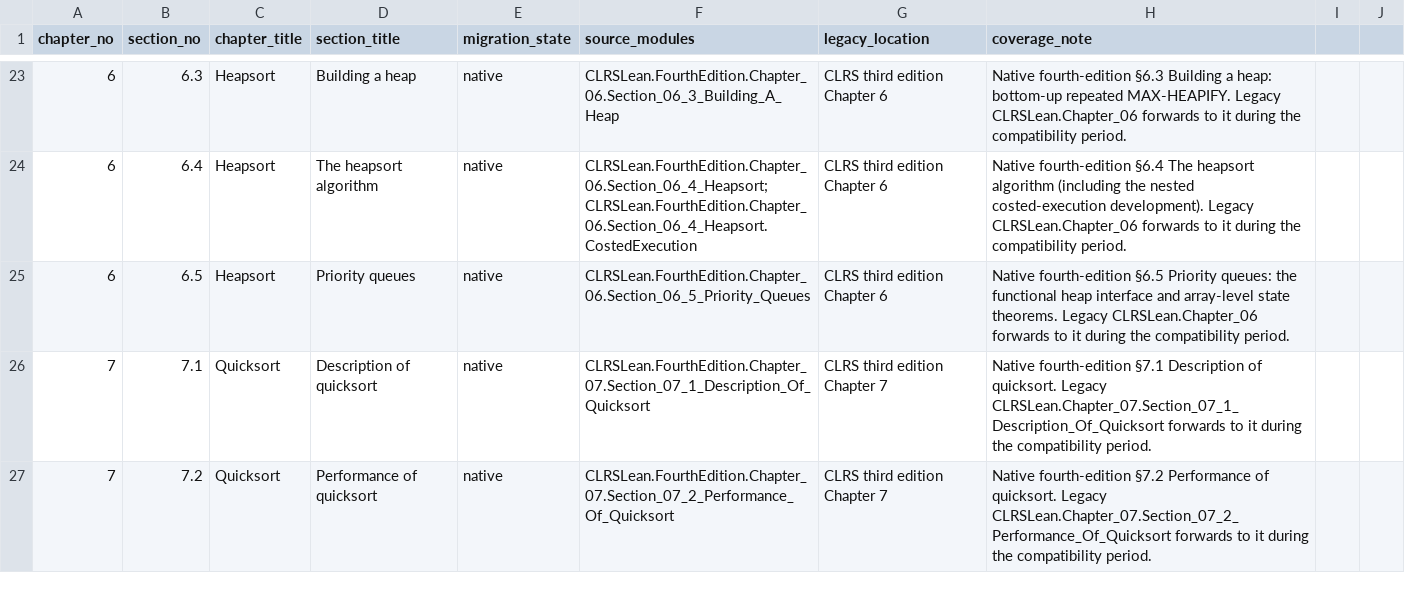
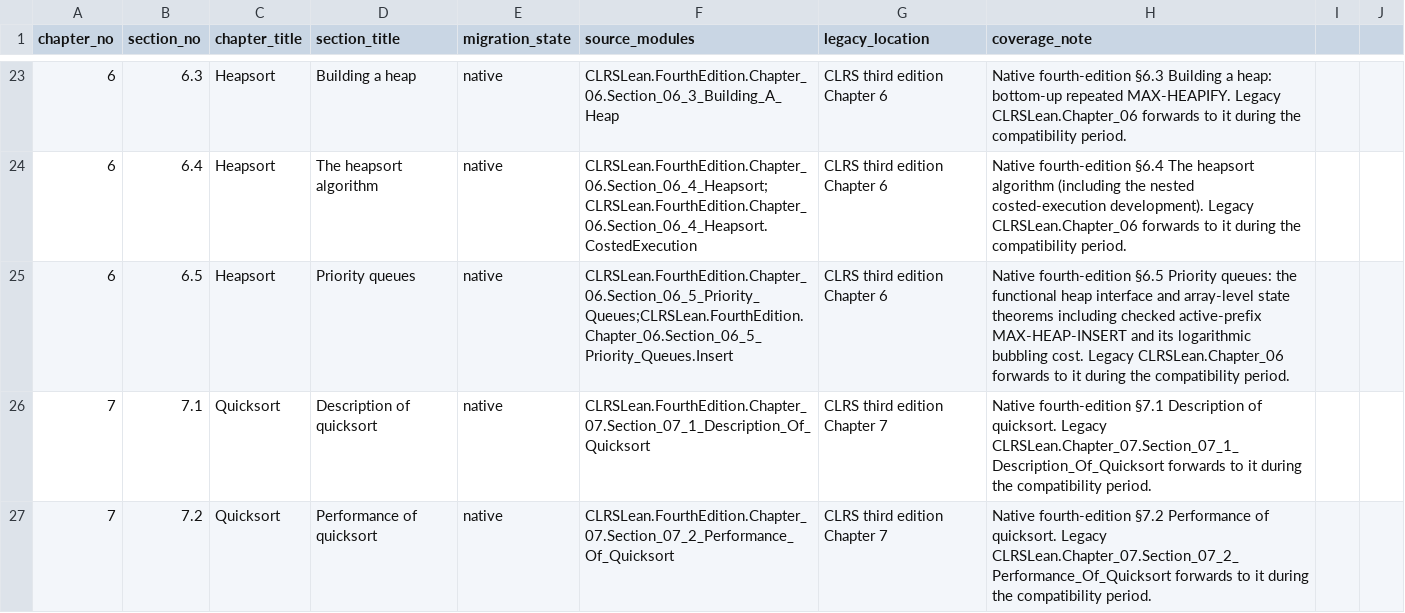
Before and after one commit to TankTechnology/CLRS-Lean, a CSV file: docs/clrs-fourth-edition-map.csv, drawn as a sheet; only a part is shown, gaps mark what is left out.

Commit message:
feat(ch06): close checked heap insertion cost

```diff
--- a/docs/clrs-fourth-edition-map.csv
+++ b/docs/clrs-fourth-edition-map.csv
@@ -24,3 +24,3 @@ chapter_no,section_no,chapter_title,section_title,migration_state,source_modules
 6,6.4,Heapsort,The heapsort algorithm,native,CLRSLean.FourthEdition.Chapter_06.Section_06_4_Heapsort;CLRSLean.FourthEdition.Chapter_06.Section_06_4_Heapsort.CostedExecution,CLRS third edition Chapter 6,Native fourth-edition §6.4 The heapsort algorithm (including the nested costed-execution development). Legacy CLRSLean.Chapter_06 forwards to it during the compatibility period.
-6,6.5,Heapsort,Priority queues,native,CLRSLean.FourthEdition.Chapter_06.Section_06_5_Priority_Queues,CLRS third edition Chapter 6,Native fourth-edition §6.5 Priority queues: the functional heap interface and array-level state theorems. Legacy CLRSLean.Chapter_06 forwards to it during the compatibility period.
+6,6.5,Heapsort,Priority queues,native,CLRSLean.FourthEdition.Chapter_06.Section_06_5_Priority_Queues;CLRSLean.FourthEdition.Chapter_06.Section_06_5_Priority_Queues.Insert,CLRS third edition Chapter 6,Native fourth-edition §6.5 Priority queues: the functional heap interface and array-level state theorems including checked active-prefix MAX-HEAP-INSERT and its logarithmic bubbling cost. Legacy CLRSLean.Chapter_06 forwards to it during the compatibility period.
 7,7.1,Quicksort,Description of quicksort,native,CLRSLean.FourthEdition.Chapter_07.Section_07_1_Description_Of_Quicksort,CLRS third edition Chapter 7,Native fourth-edition §7.1 Description of quicksort. Legacy CLRSLean.Chapter_07.Section_07_1_Description_Of_Quicksort forwards to it during the compatibility period.
```
Also changed, not shown: docs/clrs-proof-progress.csv, 22 other files.
